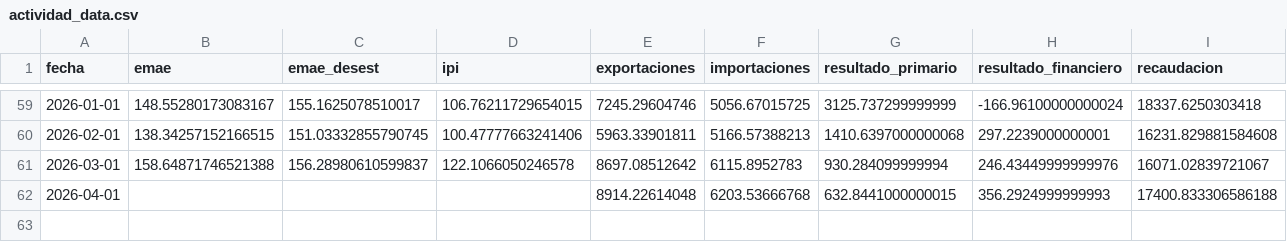
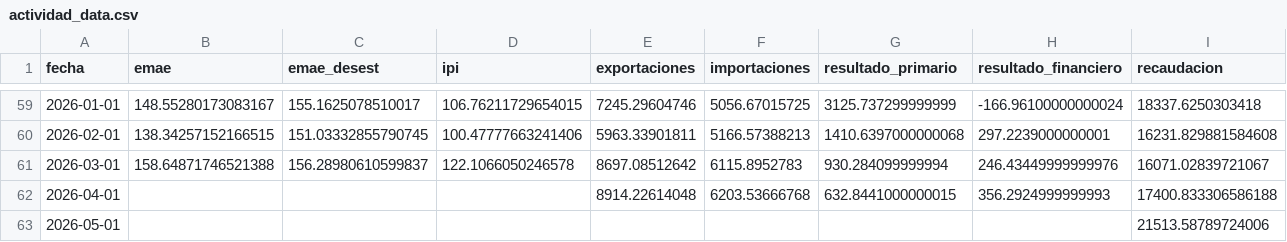
Before and after one commit to garciaborgheslautaro/acavalores-monitor-macro, a CSV file: data/actividad_data.csv, drawn as a sheet; only a part is shown, gaps mark what is left out; rows hold the shown columns only; the diff names each change by its address in the sheet, - before the commit and + after, or states it on an @@ line.

```diff
--- a/data/actividad_data.csv
+++ b/data/actividad_data.csv
+row 63: 2026-05-01 |  |  |  |  |  |  |  | 21513.58789724006
```
Also changed, not shown: data/bcra_data.csv, data/dolar_data.csv, 4 other files.
